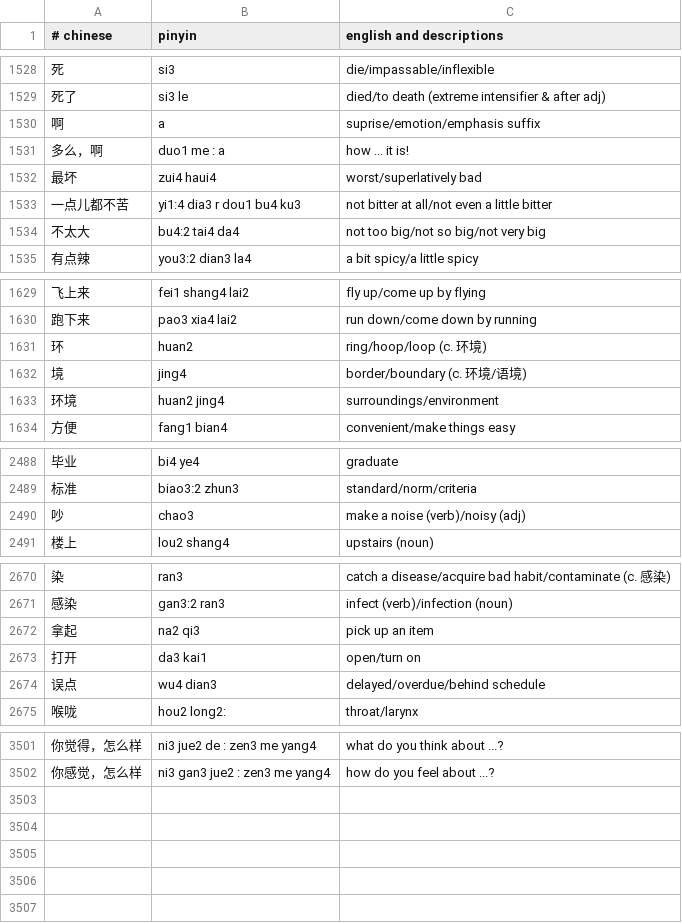
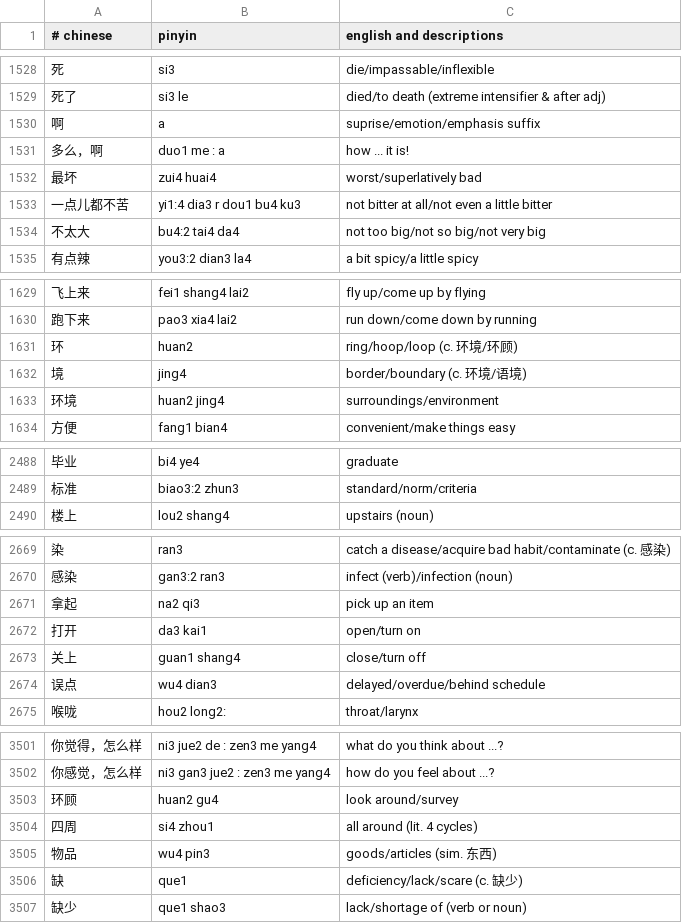
Before and after one commit to nickrusso42518/zhong, a CSV file: inputs/default.csv, drawn as a sheet; only a part is shown, gaps mark what is left out.

Commit message:
words [ci skip]

```diff
--- a/inputs/default.csv
+++ b/inputs/default.csv
@@ -1531,3 +1531,3 @@
 多么，啊,duo1 me : a,how ... it is!
-最坏,zui4 haui4,worst/superlatively bad
+最坏,zui4 huai4,worst/superlatively bad
 一点儿都不苦,yi1:4 dia3 r dou1 bu4 ku3,not bitter at all/not even a little bitter
@@ -1630,3 +1630,3 @@
 跑下来,pao3 xia4 lai2,run down/come down by running
-环,huan2,ring/hoop/loop (c. 环境)
+环,huan2,ring/hoop/loop (c. 环境/环顾)
 境,jing4,border/boundary (c. 环境/语境)
@@ -2489,3 +2489,2 @@
 标准,biao3:2 zhun3,standard/norm/criteria
-吵,chao3,make a noise (verb)/noisy (adj)
 楼上,lou2 shang4,upstairs (noun)
@@ -2673,2 +2672,3 @@
 打开,da3 kai1,open/turn on
+关上,guan1 shang4,close/turn off
 误点,wu4 dian3,delayed/overdue/behind schedule
@@ -3502 +3502,6 @@
 你感觉，怎么样,ni3 gan3 jue2 : zen3 me yang4,how do you feel about ...?
+环顾,huan2 gu4,look around/survey
+四周,si4 zhou1,all around (lit. 4 cycles)
+物品,wu4 pin3,goods/articles (sim. 东西)
+缺,que1,deficiency/lack/scare (c. 缺少)
+缺少,que1 shao3,lack/shortage of (verb or noun)
```
